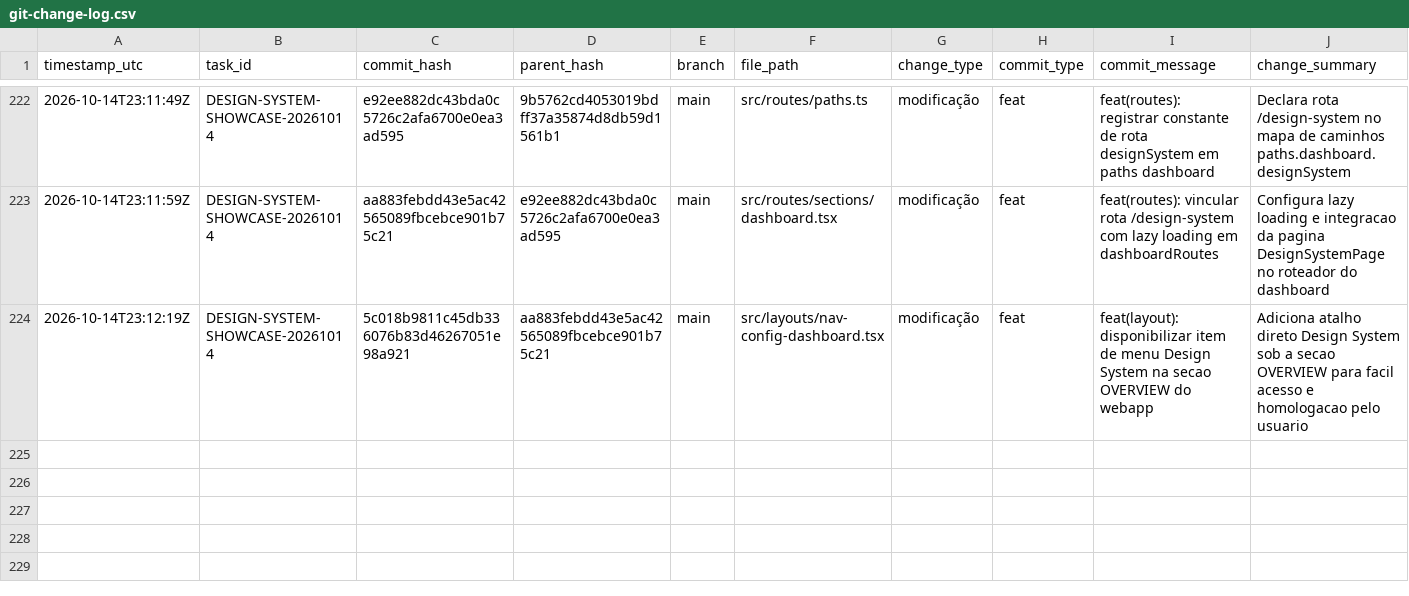
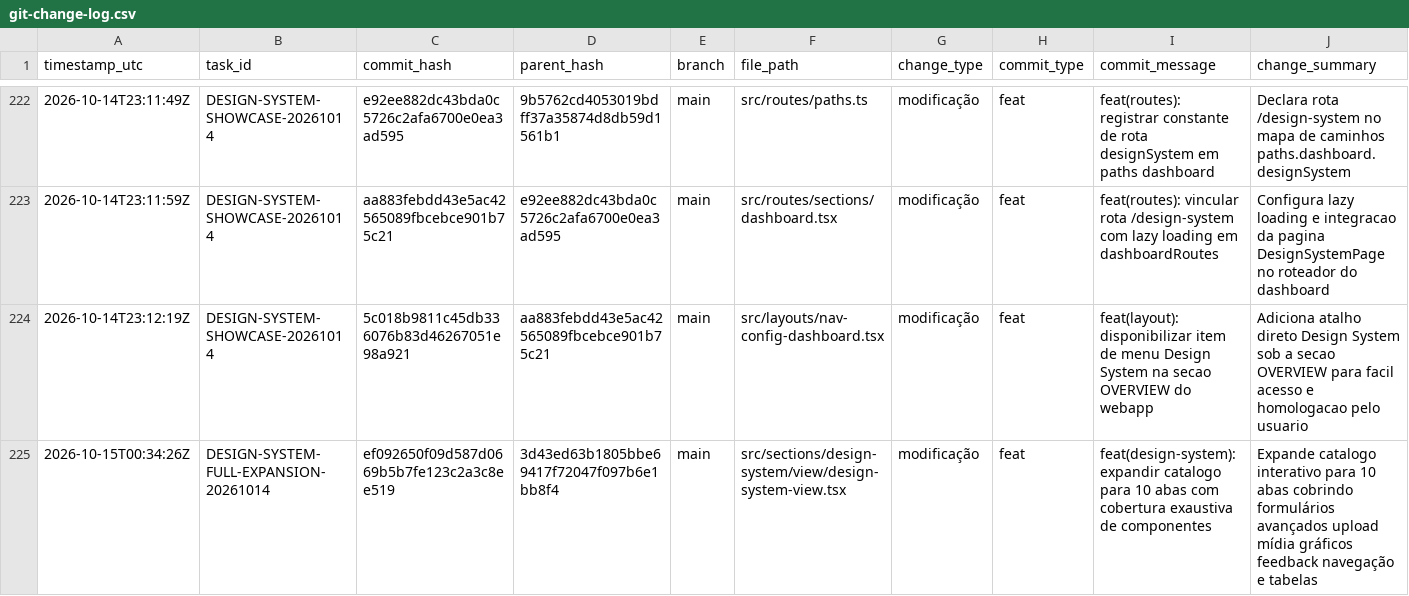
Before and after one commit to DIGITAL-WORLD-ECOSYSTEM/DASHBOARD, a CSV file: audit/git-change-log.csv, drawn as a sheet; only a part is shown, gaps mark what is left out; rows hold the shown columns only; the diff names each change by its address in the sheet, - before the commit and + after, or states it on an @@ line.

Commit message:
chore(audit): registrar log estruturado da expansao exaustiva do design system

```diff
--- a/audit/git-change-log.csv
+++ b/audit/git-change-log.csv
+row 225: 2026-10-15T00:34:26Z | DESIGN-SYSTEM-FULL-EXPANSION-20261014 | ef092650f09d587d0669b5b7fe123c2a3c8ee519 | 3d43ed63b1805bbe69417f72047f097b6e1bb8f4 | main | src/sections/design-system/view/design-system-view.tsx | modificação | feat | feat(design-system): expandir catalogo para 10 abas com cobertura exaustiva de componentes | Expande catalogo interativo para 10 abas cobrindo formulários avançados upload mídia gráficos feedback navegação e tabelas
```
